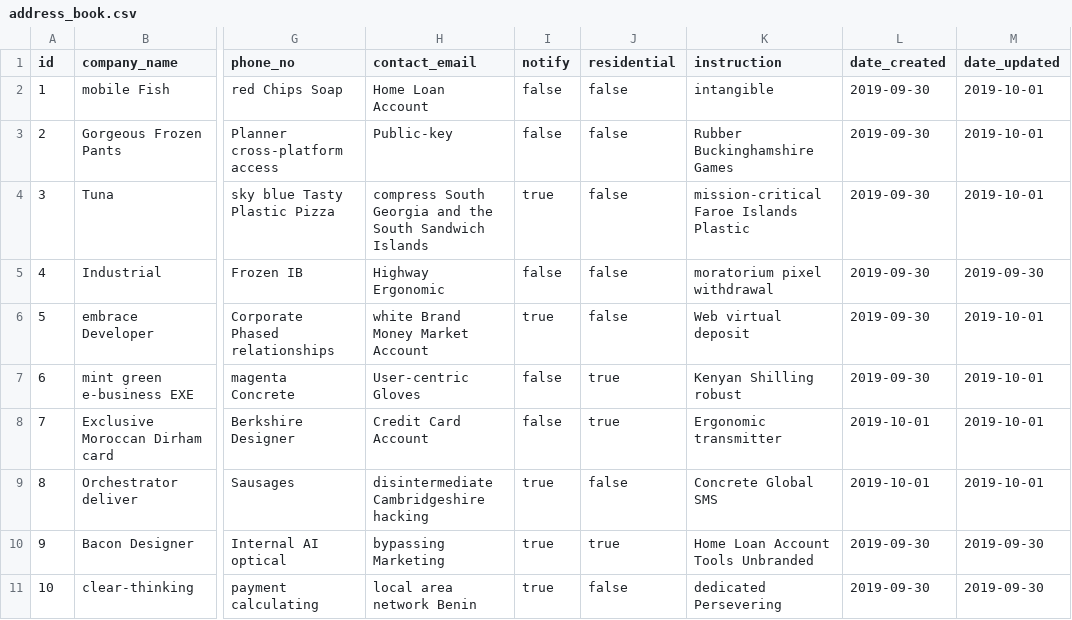
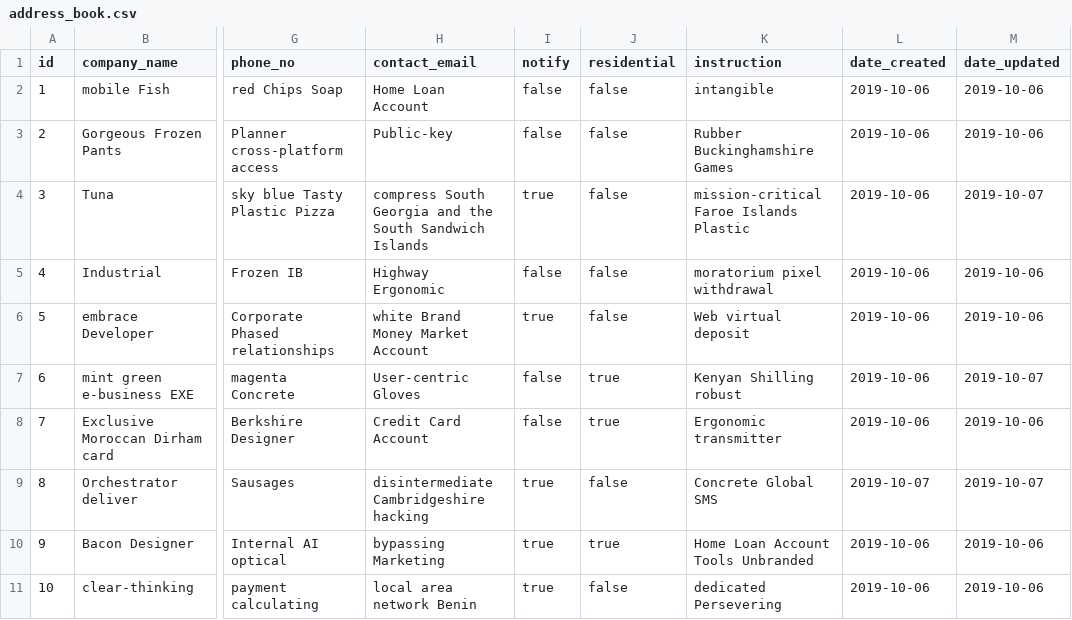
Before and after one commit to Saikiran7569/eshipper, a CSV file: src/main/resources/config/liquibase/fake-data/address_book.csv, drawn as a sheet; only a part is shown, gaps mark what is left out; the diff names each change by its address in the sheet, - before the commit and + after, or states it on an @@ line.

```diff
--- a/src/main/resources/config/liquibase/fake-data/address_book.csv
+++ b/src/main/resources/config/liquibase/fake-data/address_book.csv
-L2:L7 (date_created): 2019-09-30
+L2:L7 (date_created): 2019-10-06
-M2:M3 (date_updated): 2019-10-01
+M2:M3 (date_updated): 2019-10-06
-M4 (date_updated): 2019-10-01
+M4 (date_updated): 2019-10-07
-M5 (date_updated): 2019-09-30
+M5 (date_updated): 2019-10-06
-M6 (date_updated): 2019-10-01
+M6 (date_updated): 2019-10-06
-M7 (date_updated): 2019-10-01
+M7 (date_updated): 2019-10-07
-L8 (date_created): 2019-10-01
+L8 (date_created): 2019-10-06
-M8 (date_updated): 2019-10-01
+M8 (date_updated): 2019-10-06
-L9 (date_created): 2019-10-01
+L9 (date_created): 2019-10-07
-M9 (date_updated): 2019-10-01
+M9 (date_updated): 2019-10-07
-L10:L11 (date_created): 2019-09-30
+L10:L11 (date_created): 2019-10-06
-M10:M11 (date_updated): 2019-09-30
+M10:M11 (date_updated): 2019-10-06
```
Also changed, not shown: src/main/resources/config/liquibase/fake-data/company.csv, src/main/resources/config/liquibase/fake-data/country.csv, 48 other files.
